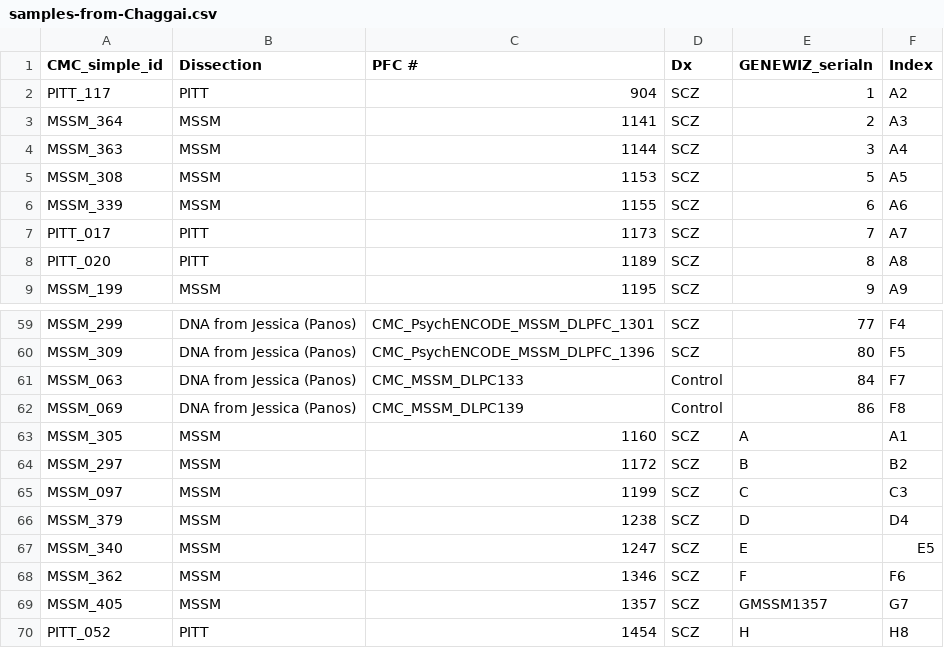
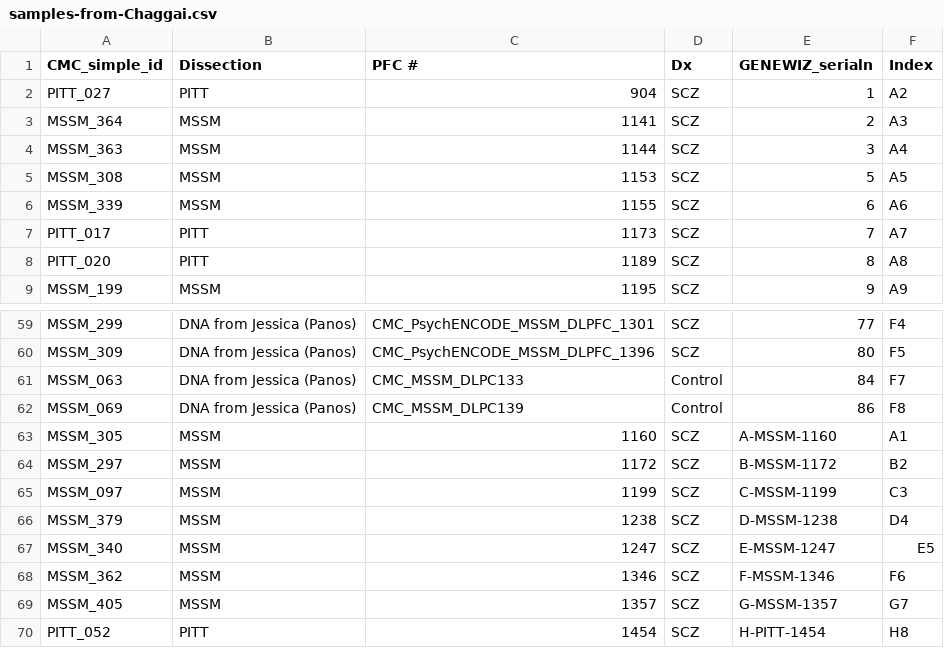
Before and after one commit to attilagk/BSM-research, a CSV file: tables/samples-from-Chaggai.csv, drawn as a sheet; only a part is shown, gaps mark what is left out.

Commit message:
Updated notebook with new GENEWIZ report and data in S3 bucket

```diff
--- a/tables/samples-from-Chaggai.csv
+++ b/tables/samples-from-Chaggai.csv
@@ -1,3 +1,3 @@
 CMC_simple_id,Dissection,PFC #,Dx,GENEWIZ_serialn,Index
-PITT_117,PITT,904,SCZ,1,A2
+PITT_027,PITT,904,SCZ,1,A2
 MSSM_364,MSSM,1141,SCZ,2,A3
@@ -62,9 +62,9 @@ MSSM_063,DNA from Jessica (Panos),CMC_MSSM_DLPC133,Control,84,F7
 MSSM_069,DNA from Jessica (Panos),CMC_MSSM_DLPC139,Control,86,F8
-MSSM_305,MSSM,1160,SCZ,A,A1
-MSSM_297,MSSM,1172,SCZ,B,B2
-MSSM_097,MSSM,1199,SCZ,C,C3
-MSSM_379,MSSM,1238,SCZ,D,D4
-MSSM_340,MSSM,1247,SCZ,E,E5
-MSSM_362,MSSM,1346,SCZ,F,F6
-MSSM_405,MSSM,1357,SCZ,GMSSM1357,G7
-PITT_052,PITT,1454,SCZ,H,H8
+MSSM_305,MSSM,1160,SCZ,A-MSSM-1160,A1
+MSSM_297,MSSM,1172,SCZ,B-MSSM-1172,B2
+MSSM_097,MSSM,1199,SCZ,C-MSSM-1199,C3
+MSSM_379,MSSM,1238,SCZ,D-MSSM-1238,D4
+MSSM_340,MSSM,1247,SCZ,E-MSSM-1247,E5
+MSSM_362,MSSM,1346,SCZ,F-MSSM-1346,F6
+MSSM_405,MSSM,1357,SCZ,G-MSSM-1357,G7
+PITT_052,PITT,1454,SCZ,H-PITT-1454,H8
```
Also changed, not shown: 3 other files.
